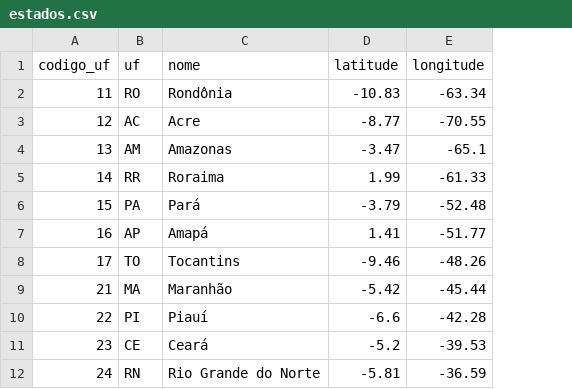
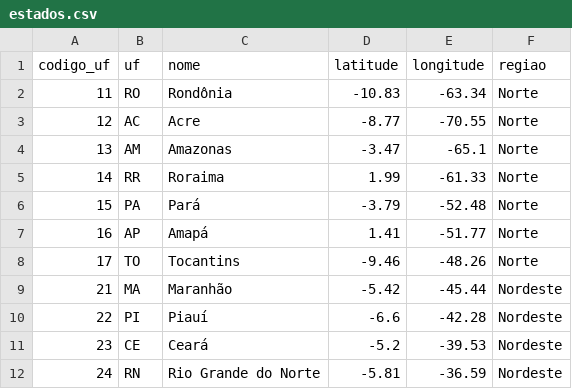
Before and after one commit to kelvins/municipios-brasileiros, a CSV file: csv/estados.csv, drawn as a sheet; only a part is shown; the diff names each change by its address in the sheet, - before the commit and + after, or states it on an @@ line.

Commit message:
adiciona região aos estados

```diff
--- a/csv/estados.csv
+++ b/csv/estados.csv
+column F (regiao), rows 2-12: Norte | Norte | Norte | Norte | Norte | Norte | Norte | Nordeste | Nordeste | Nordeste | Nordeste
```
Also changed, not shown: 2 other files.
